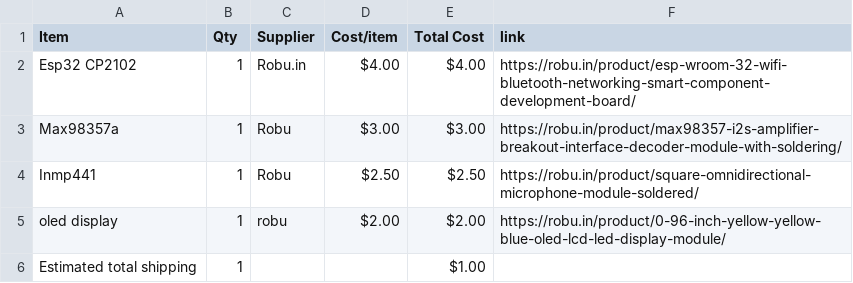
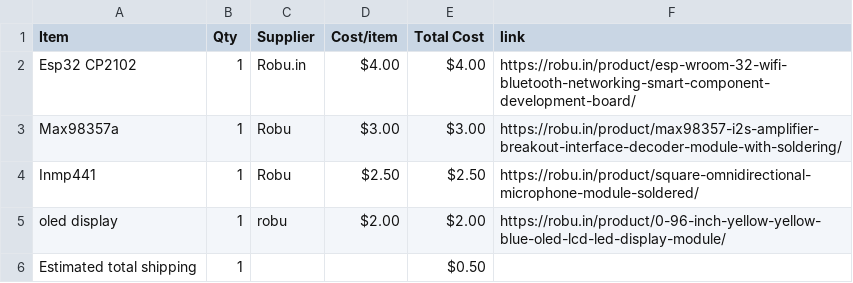
Before and after one commit to hardik19april-eng/new-pcb, a CSV file: BOM.csv, drawn as a sheet.

Commit message:
Sync PCBs from Half Life

```diff
--- a/BOM.csv
+++ b/BOM.csv
@@ -5,2 +5,2 @@ Inmp441,1,Robu,$2.50,$2.50,https://robu.in/product/square-omnidirectional-microp
 oled display,1,robu,$2.00,$2.00,https://robu.in/product/0-96-inch-yellow-yellow-blue-oled-lcd-led-display-module/
-Estimated total shipping,1,,,$1.00,
+Estimated total shipping,1,,,$0.50,
```
